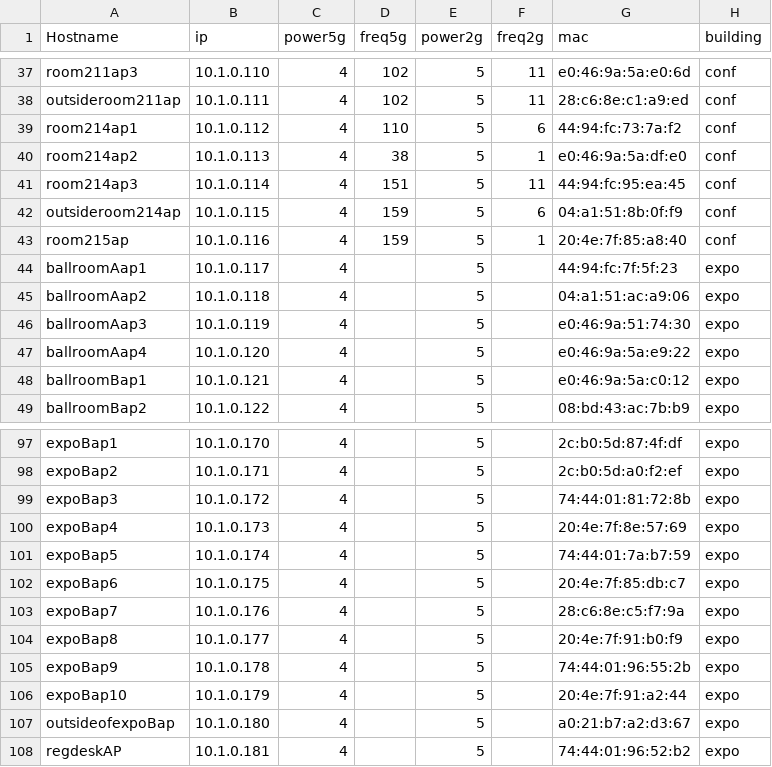
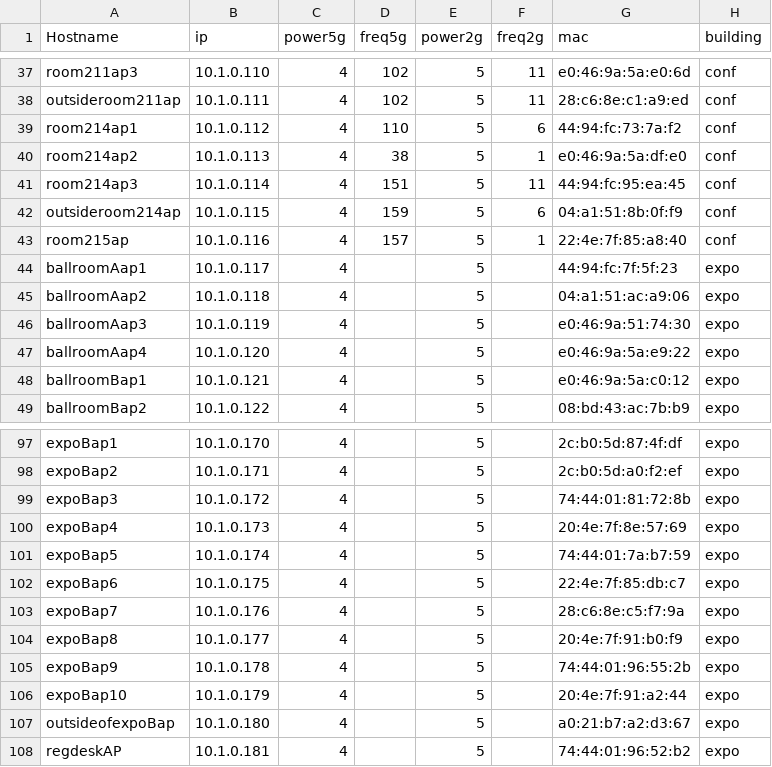
Before and after one commit to jaymzh/SCALE_network_public, a CSV file: SCALE15x/wireless/APs.csv, drawn as a sheet; only a part is shown, gaps mark what is left out.

```diff
--- a/SCALE15x/wireless/APs.csv
+++ b/SCALE15x/wireless/APs.csv
@@ -42,3 +42,3 @@ room214ap3,10.1.0.114,4,151,5,11,44:94:fc:95:ea:45,conf
 outsideroom214ap,10.1.0.115,4,159,5,6,04:a1:51:8b:0f:f9,conf
-room215ap,10.1.0.116,4,159,5,1,20:4e:7f:85:a8:40,conf
+room215ap,10.1.0.116,4,157,5,1,22:4e:7f:85:a8:40,conf
 ballroomAap1,10.1.0.117,4,,5,,44:94:fc:7f:5f:23,expo
@@ -101,3 +101,3 @@ expoBap4,10.1.0.173,4,,5,,20:4e:7f:8e:57:69,expo
 expoBap5,10.1.0.174,4,,5,,74:44:01:7a:b7:59,expo
-expoBap6,10.1.0.175,4,,5,,20:4e:7f:85:db:c7,expo
+expoBap6,10.1.0.175,4,,5,,22:4e:7f:85:db:c7,expo
 expoBap7,10.1.0.176,4,,5,,28:c6:8e:c5:f7:9a,expo
```
Also changed, not shown: SCALE15x/wired/ports.csv, 2 other files.
